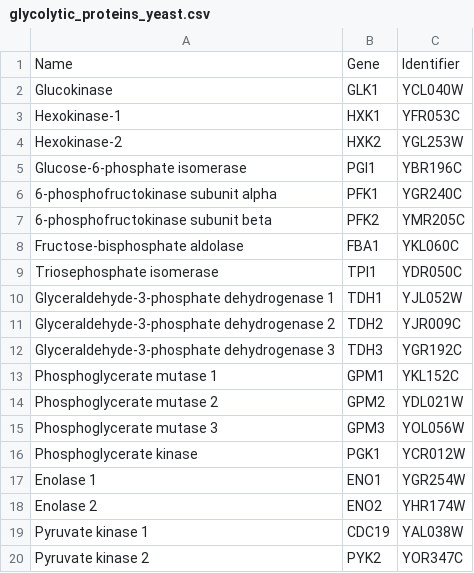
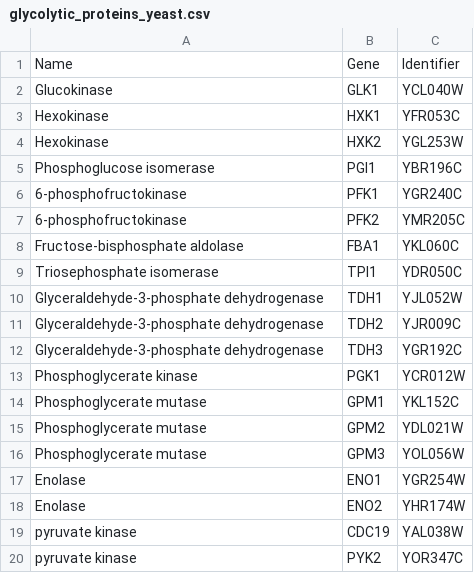
Before and after one commit to asmvernon/milo-lab, a CSV file: data/proteomics/yeast/glycolytic_proteins_yeast.csv, drawn as a sheet.

Commit message:
More proteomic data and definitions.

```diff
--- a/data/proteomics/yeast/glycolytic_proteins_yeast.csv
+++ b/data/proteomics/yeast/glycolytic_proteins_yeast.csv
@@ -2,19 +2,19 @@
 "Glucokinase",GLK1,YCL040W
-"Hexokinase-1",HXK1,YFR053C
-"Hexokinase-2",HXK2,YGL253W
-"Glucose-6-phosphate isomerase",PGI1,YBR196C
-"6-phosphofructokinase subunit alpha",PFK1,YGR240C
-"6-phosphofructokinase subunit beta",PFK2,YMR205C
+"Hexokinase",HXK1,YFR053C
+"Hexokinase",HXK2,YGL253W
+"Phosphoglucose isomerase",PGI1,YBR196C
+"6-phosphofructokinase",PFK1,YGR240C
+"6-phosphofructokinase",PFK2,YMR205C
 "Fructose-bisphosphate aldolase",FBA1,YKL060C
 "Triosephosphate isomerase",TPI1,YDR050C
-"Glyceraldehyde-3-phosphate dehydrogenase 1",TDH1,YJL052W
-"Glyceraldehyde-3-phosphate dehydrogenase 2",TDH2,YJR009C
-"Glyceraldehyde-3-phosphate dehydrogenase 3",TDH3,YGR192C
-"Phosphoglycerate mutase 1",GPM1,YKL152C
-"Phosphoglycerate mutase 2",GPM2,YDL021W
-"Phosphoglycerate mutase 3",GPM3,YOL056W
+"Glyceraldehyde-3-phosphate dehydrogenase",TDH1,YJL052W
+"Glyceraldehyde-3-phosphate dehydrogenase",TDH2,YJR009C
+"Glyceraldehyde-3-phosphate dehydrogenase",TDH3,YGR192C
 "Phosphoglycerate kinase",PGK1,YCR012W
-"Enolase 1",ENO1,YGR254W
-"Enolase 2",ENO2,YHR174W
-"Pyruvate kinase 1",CDC19,YAL038W
-"Pyruvate kinase 2",PYK2,YOR347C
+"Phosphoglycerate mutase",GPM1,YKL152C
+"Phosphoglycerate mutase",GPM2,YDL021W
+"Phosphoglycerate mutase",GPM3,YOL056W
+"Enolase",ENO1,YGR254W
+"Enolase",ENO2,YHR174W
+"pyruvate kinase",CDC19,YAL038W
+"pyruvate kinase",PYK2,YOR347C
```
Also changed, not shown: data/proteomics/coli/glycolytic_proteins_coli.csv, data/proteomics/dysenteriae/glycolytic_proteins_dysenteriae.csv, 5 other files.
